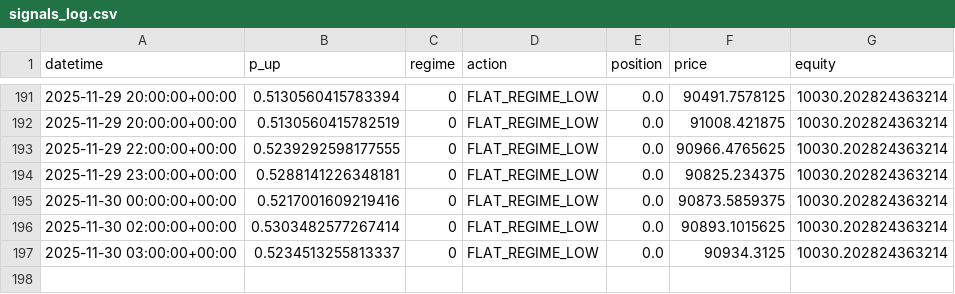
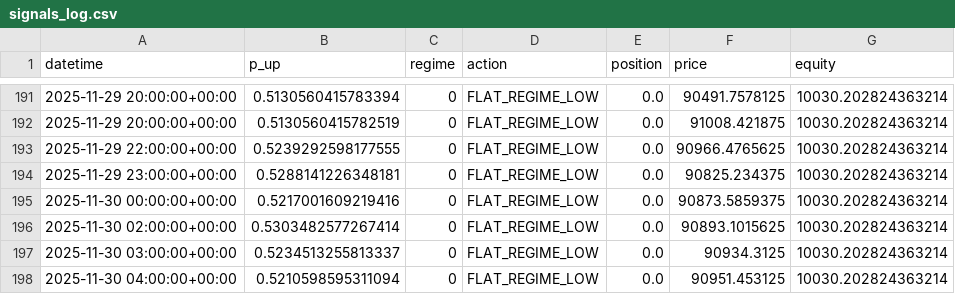
Before and after one commit to tazzer03/trading-ml-btc, a CSV file: signals_log.csv, drawn as a sheet; only a part is shown, gaps mark what is left out; the diff names each change by its address in the sheet, - before the commit and + after, or states it on an @@ line.

```diff
--- a/signals_log.csv
+++ b/signals_log.csv
+row 198: 2025-11-30 04:00:00+00:00 | 0.5210598595311094 | 0 | FLAT_REGIME_LOW | 0.0 | 90951.453125 | 10030.202824363214
```
Also changed, not shown: 1 other file.
